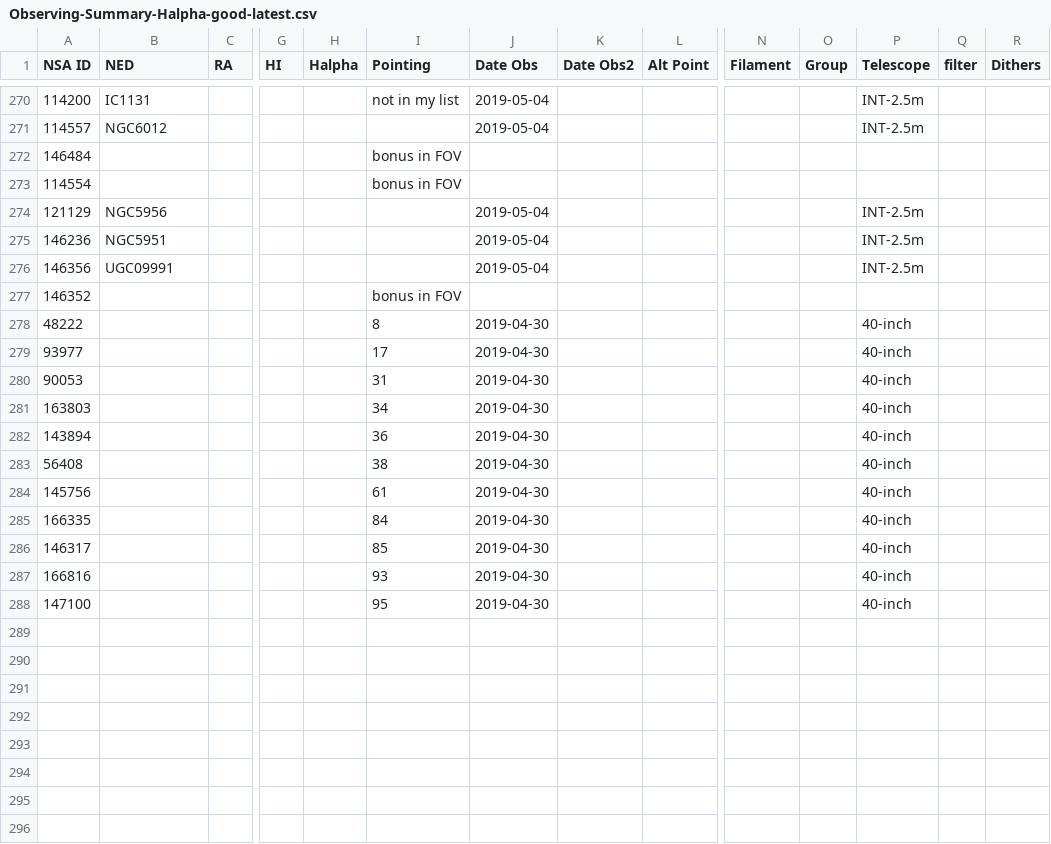
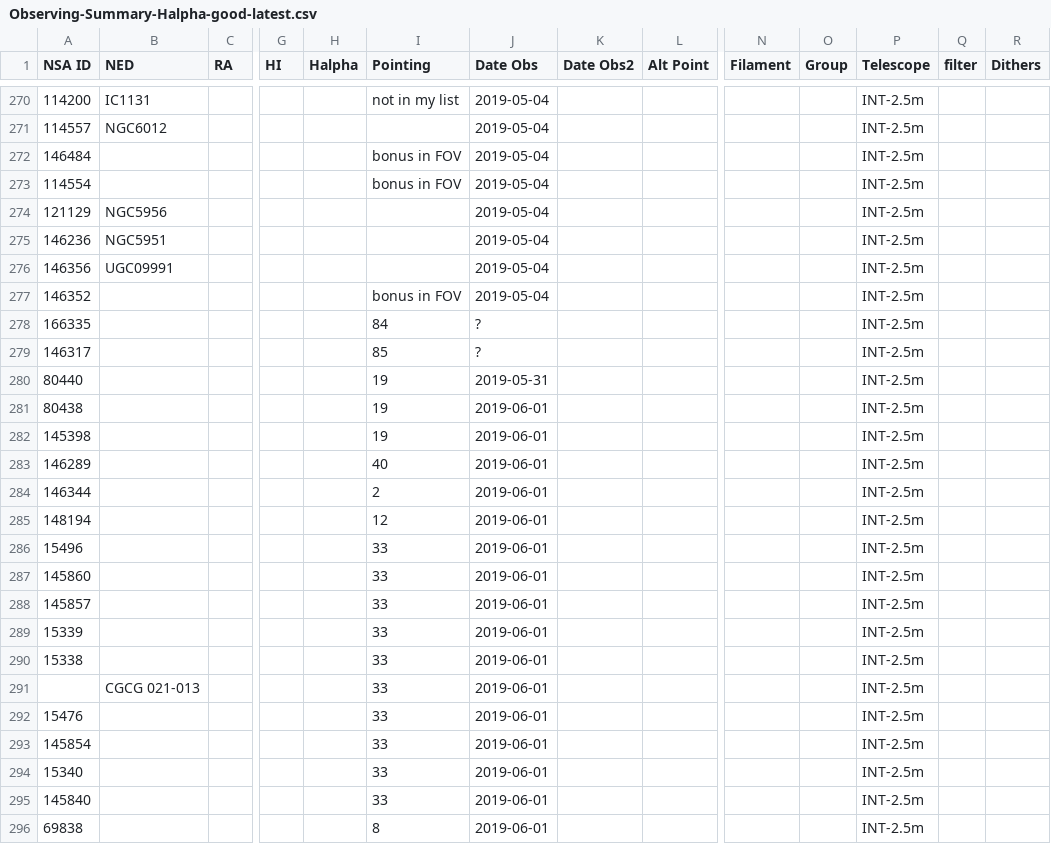
Before and after one commit to rfinn/Virgo, a CSV file: tables/Observing-Summary-Halpha-good-latest.csv, drawn as a sheet; only a part is shown, gaps mark what is left out; removed rows and columns are numbered as before the commit, all else as after; rows hold the shown columns only; the diff covers the shown part only; the diff names each change by its address in the sheet, - before the commit and + after, or states it on an @@ line.

Commit message:
updated Halpha tables

```diff
--- a/tables/Observing-Summary-Halpha-good-latest.csv
+++ b/tables/Observing-Summary-Halpha-good-latest.csv
-J272:J273 (Date Obs): (empty)
+J272:J273 (Date Obs): 2019-05-04
-P272:P273 (Telescope): (empty)
+P272:P273 (Telescope): INT-2.5m
-J277 (Date Obs): (empty)
+J277 (Date Obs): 2019-05-04
-P277 (Telescope): (empty)
+P277 (Telescope): INT-2.5m
-row 278: 48222 |  |  |  |  | 8 | 2019-04-30 |  |  |  |  | 40-inch
-row 279: 93977 |  |  |  |  | 17 | 2019-04-30 |  |  |  |  | 40-inch
-row 280: 90053 |  |  |  |  | 31 | 2019-04-30 |  |  |  |  | 40-inch
-row 281: 163803 |  |  |  |  | 34 | 2019-04-30 |  |  |  |  | 40-inch
-row 282: 143894 |  |  |  |  | 36 | 2019-04-30 |  |  |  |  | 40-inch
-row 283: 56408 |  |  |  |  | 38 | 2019-04-30 |  |  |  |  | 40-inch
-row 284: 145756 |  |  |  |  | 61 | 2019-04-30 |  |  |  |  | 40-inch
-J278:J279 (Date Obs): 2019-04-30
+J278:J279 (Date Obs): ?
-P278:P279 (Telescope): 40-inch
+P278:P279 (Telescope): INT-2.5m
-row 287: 166816 |  |  |  |  | 93 | 2019-04-30 |  |  |  |  | 40-inch
-row 288: 147100 |  |  |  |  | 95 | 2019-04-30 |  |  |  |  | 40-inch
+row 280: 80440 |  |  |  |  | 19 | 2019-05-31 |  |  |  |  | INT-2.5m
+row 281: 80438 |  |  |  |  | 19 | 2019-06-01 |  |  |  |  | INT-2.5m
+row 282: 145398 |  |  |  |  | 19 | 2019-06-01 |  |  |  |  | INT-2.5m
+row 283: 146289 |  |  |  |  | 40 | 2019-06-01 |  |  |  |  | INT-2.5m
+row 284: 146344 |  |  |  |  | 2 | 2019-06-01 |  |  |  |  | INT-2.5m
+row 285: 148194 |  |  |  |  | 12 | 2019-06-01 |  |  |  |  | INT-2.5m
+row 286: 15496 |  |  |  |  | 33 | 2019-06-01 |  |  |  |  | INT-2.5m
+row 287: 145860 |  |  |  |  | 33 | 2019-06-01 |  |  |  |  | INT-2.5m
+row 288: 145857 |  |  |  |  | 33 | 2019-06-01 |  |  |  |  | INT-2.5m
+row 289: 15339 |  |  |  |  | 33 | 2019-06-01 |  |  |  |  | INT-2.5m
+row 290: 15338 |  |  |  |  | 33 | 2019-06-01 |  |  |  |  | INT-2.5m
+row 291:  | CGCG 021-013 |  |  |  | 33 | 2019-06-01 |  |  |  |  | INT-2.5m
+row 292: 15476 |  |  |  |  | 33 | 2019-06-01 |  |  |  |  | INT-2.5m
+row 293: 145854 |  |  |  |  | 33 | 2019-06-01 |  |  |  |  | INT-2.5m
+row 294: 15340 |  |  |  |  | 33 | 2019-06-01 |  |  |  |  | INT-2.5m
+row 295: 145840 |  |  |  |  | 33 | 2019-06-01 |  |  |  |  | INT-2.5m
+row 296: 69838 |  |  |  |  | 8 | 2019-06-01 |  |  |  |  | INT-2.5m
```
Also changed, not shown: 14 added rows elsewhere in this file, 1 other file.
